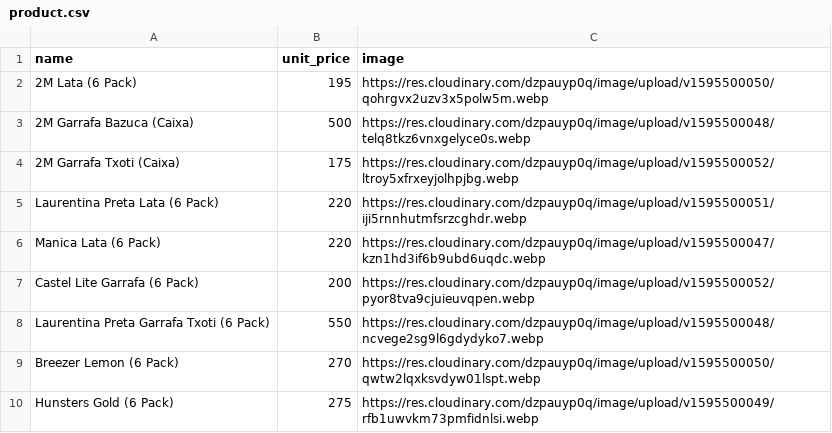
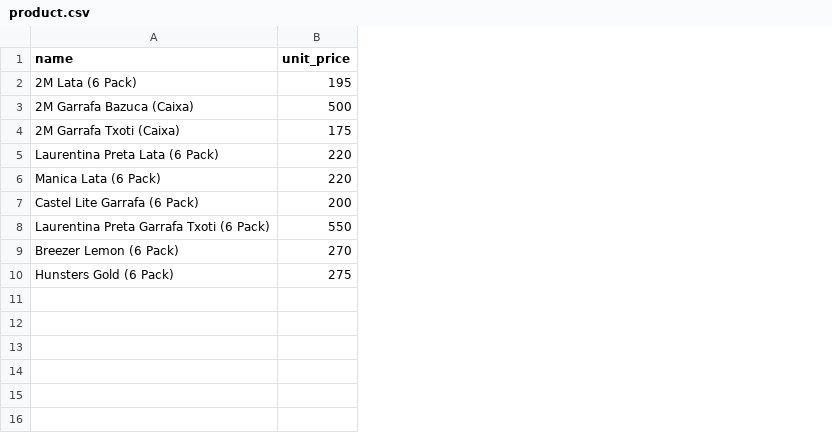
Before and after one commit to dyotamo/ydelivery-web, a CSV file: fixture/product.csv, drawn as a sheet; the diff names each change by its address in the sheet, - before the commit and + after, or states it on an @@ line.

```diff
--- a/fixture/product.csv
+++ b/fixture/product.csv
-column C (image), rows 2-10: https://res.cloudinary.com/dzpauyp0q/image/upload/v1595500050/qohrgvx2uzv3x5polw5m.webp | https://res.cloudinary.com/dzpauyp0q/image/upload/v1595500048/telq8tkz6vnxgelyce0s.webp | https://res.cloudinary.com/dzpauyp0q/image/upload/v1595500052/ltroy5xfrxeyjolhpjbg.webp | https://res.cloudinary.com/dzpauyp0q/image/upload/v1595500051/iji5rnnhutmfsrzcghdr.webp | https://res.cloudinary.com/dzpauyp0q/image/upload/v1595500047/kzn1hd3if6b9ubd6uqdc.webp | https://res.cloudinary.com/dzpauyp0q/image/upload/v1595500052/pyor8tva9cjuieuvqpen.webp | https://res.cloudinary.com/dzpauyp0q/image/upload/v1595500048/ncvege2sg9l6gdydyko7.webp | https://res.cloudinary.com/dzpauyp0q/image/upload/v1595500050/qwtw2lqxksvdyw01lspt.webp | https://res.cloudinary.com/dzpauyp0q/image/upload/v1595500049/rfb1uwvkm73pmfidnlsi.webp
```
Also changed, not shown: 11 other files.
